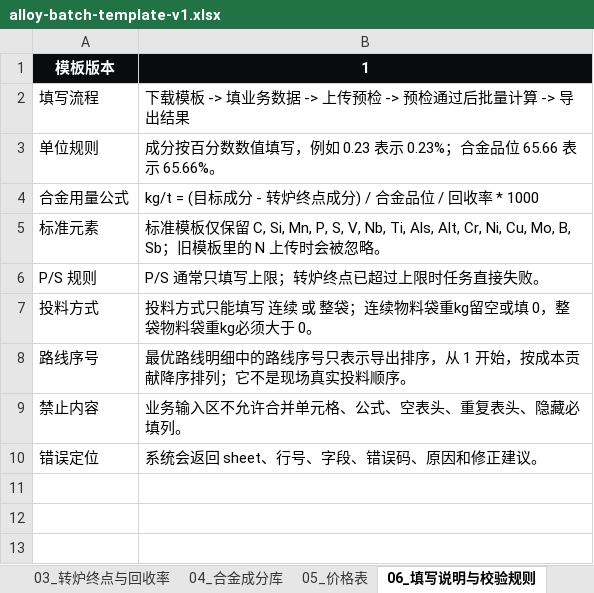
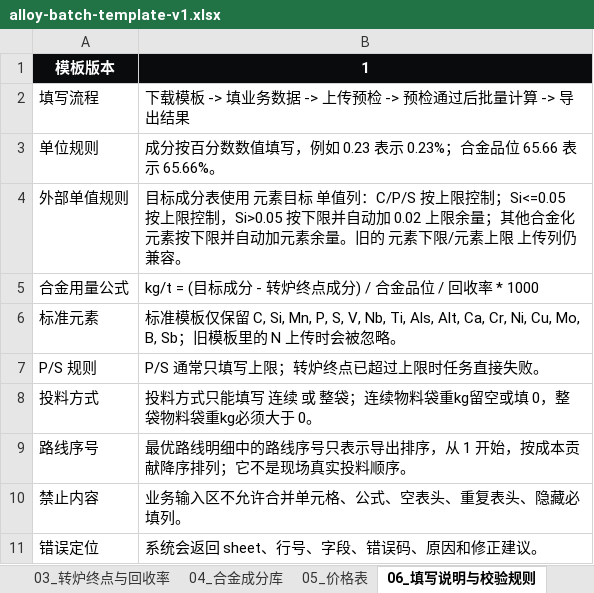
Before and after one commit to MagicXran/alloy_cost_calculation, an Excel workbook: alloy-batch-template-v1.xlsx, sheet 06_填写说明与校验规则, drawn as a sheet; values as stored, in another font and other column widths than the file's, no borders; addresses are those after the commit; the diff names each change by its address in the sheet, - before the commit and + after, or states it on an @@ line.

```diff
--- a/alloy-batch-template-v1.xlsx (sheet 06_填写说明与校验规则)
+++ b/alloy-batch-template-v1.xlsx (sheet 06_填写说明与校验规则)
+row 4: 外部单值规则 | 目标成分表使用 元素目标 单值列：C/P/S 按上限控制；Si<=0.05 按上限控制，Si>0.05 按下限并自动加 0.02 上限余量；其他合金化元素按下限并自动加元素余量。旧的 元素下限/元素上限 上传列仍兼容。
-B6: …Nb, Ti, Als, Alt, Cr, Ni, Cu, Mo,…
+B6: …Nb, Ti, Als, Alt, Ca, Cr, Ni, Cu, Mo,…
```
Also changed, not shown: sheet 02_目标成分上下限, sheet 03_转炉终点与回收率, sheet 04_合金成分库, 2 other files.
